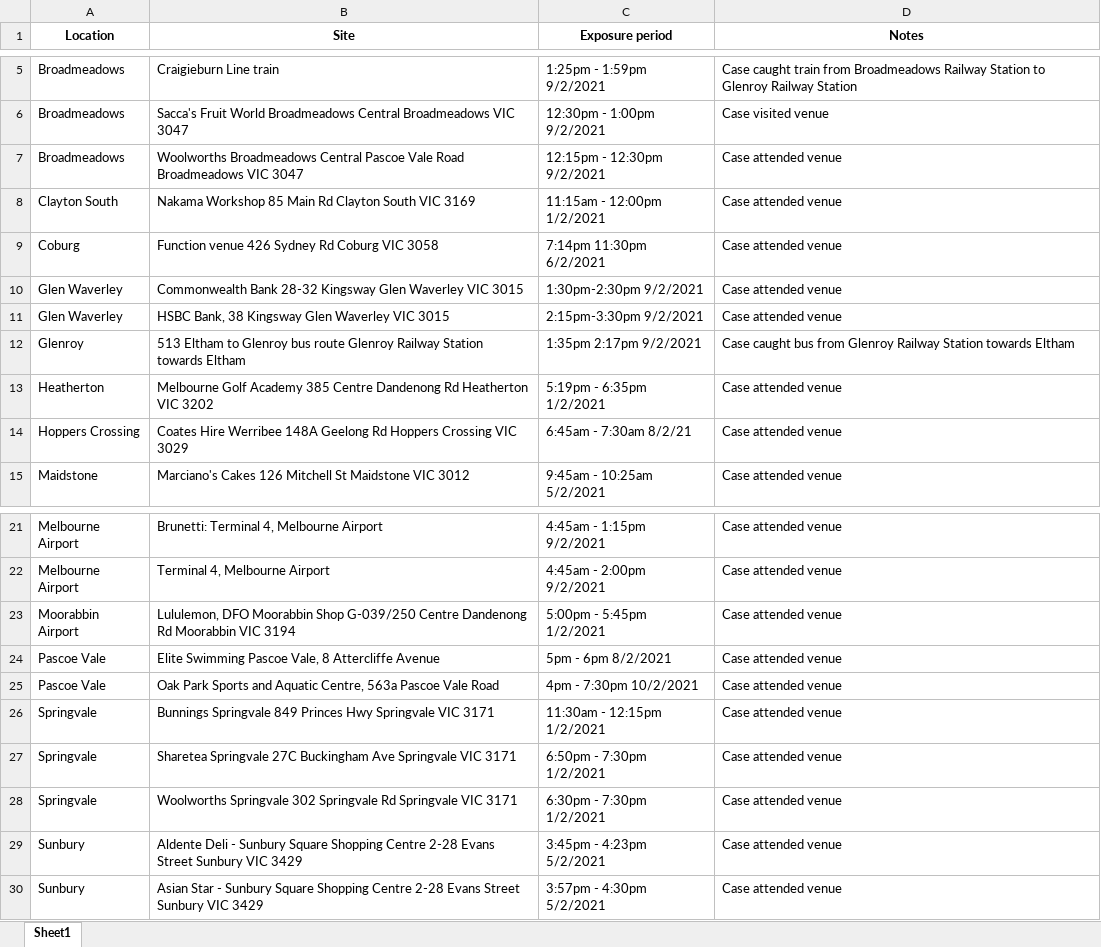
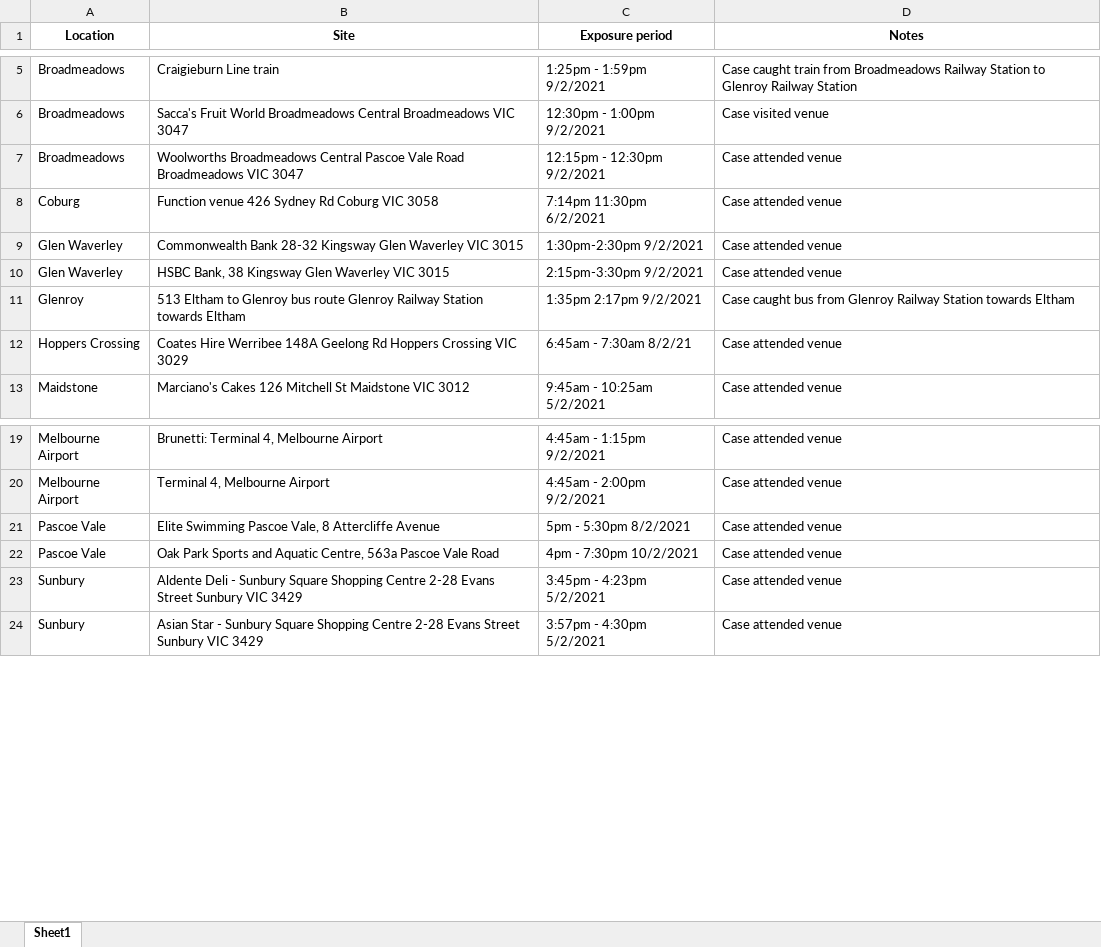
Before and after one commit to Mike-Honey/covid-19-vic-au, an Excel workbook: case-locations-and-outbreaks_case-alerts--public-exposure-sites_0.xlsx, sheet Sheet1, drawn as a sheet; only a part is shown, gaps mark what is left out; values as stored, in another font and other column widths than the file's, no borders; removed rows and columns are numbered as before the commit, all else as after; the diff names each change by its address in the sheet, - before the commit and + after, or states it on an @@ line.

```diff
--- a/case-locations-and-outbreaks_case-alerts--public-exposure-sites_0.xlsx (sheet Sheet1)
+++ b/case-locations-and-outbreaks_case-alerts--public-exposure-sites_0.xlsx (sheet Sheet1)
-row 8: Clayton South | Nakama Workshop 85 Main Rd Clayton South VIC 3169 | 11:15am - 12:00pm 1/2/2021 | Case attended venue
-row 13: Heatherton | Melbourne Golf Academy 385 Centre Dandenong Rd Heatherton VIC 3202 | 5:19pm - 6:35pm 1/2/2021 | Case attended venue
-row 23: Moorabbin Airport | Lululemon, DFO Moorabbin Shop G-039/250 Centre Dandenong Rd Moorabbin VIC 3194 | 5:00pm - 5:45pm 1/2/2021 | Case attended venue
-C21 (Exposure period): 5pm - 6pm 8/2/2021
+C21 (Exposure period): 5pm - 5:30pm 8/2/2021
-row 26: Springvale | Bunnings Springvale 849 Princes Hwy Springvale VIC 3171 | 11:30am - 12:15pm 1/2/2021 | Case attended venue
-row 27: Springvale | Sharetea Springvale 27C Buckingham Ave Springvale VIC 3171 | 6:50pm - 7:30pm 1/2/2021 | Case attended venue
-row 28: Springvale | Woolworths Springvale 302 Springvale Rd Springvale VIC 3171 | 6:30pm - 7:30pm 1/2/2021 | Case attended venue
```
Also changed, not shown: Coronavirus COVID-19 - VIC AU Exposure sites.xlsx, case-locations-and-outbreaks_case-alerts--public-exposure-sites_0_diff.xlsx, 3 other files.
